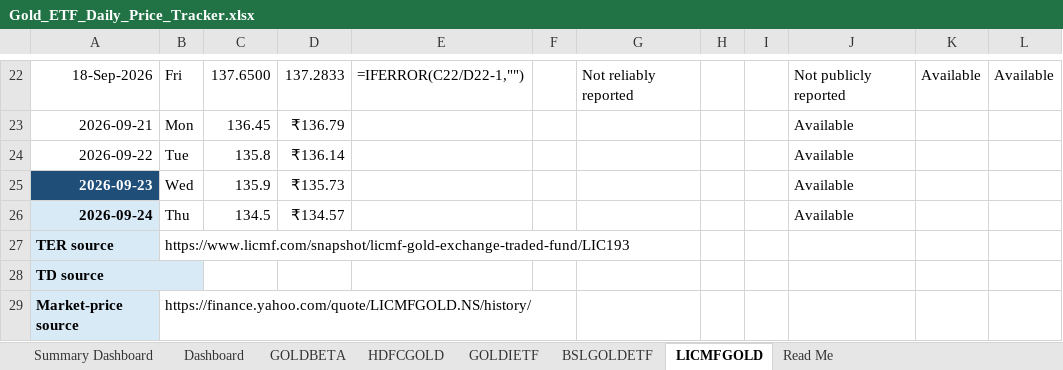
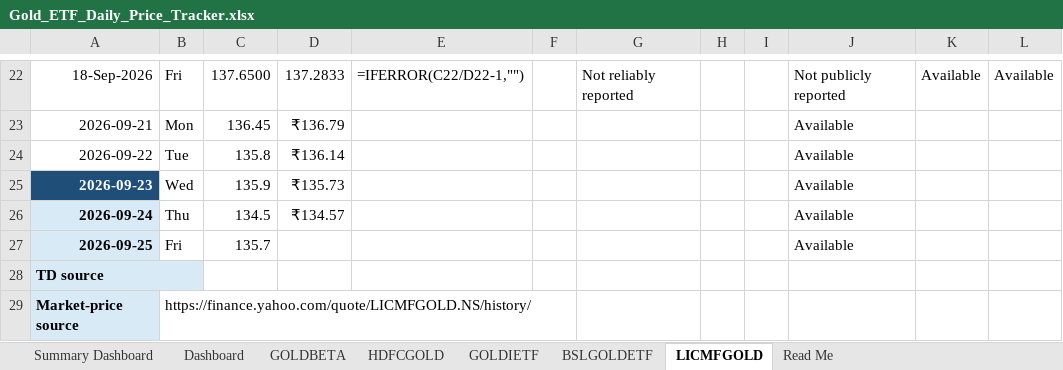
Before and after one commit to 25021141139Preetam/ETF-Gold_Tracker, an Excel workbook: Gold_ETF_Daily_Price_Tracker.xlsx, sheet LICMFGOLD, drawn as a sheet; only a part is shown, gaps mark what is left out; values as stored, in another font and other column widths than the file's, no borders; formulas without a stored value are shown as written; conditional formats not drawn; removed rows and columns are numbered as before the commit, all else as after; the diff names each change by its address in the sheet, - before the commit and + after, or states it on an @@ line.

```diff
--- a/Gold_ETF_Daily_Price_Tracker.xlsx (sheet LICMFGOLD)
+++ b/Gold_ETF_Daily_Price_Tracker.xlsx (sheet LICMFGOLD)
-row 27: TER source | https://www.licmf.com/snapshot/licmf-gold-exchange-traded-fund/LIC193
+row 27: 2026-09-25 | Fri | 135.7 |  |  |  |  |  |  | Available
```
Also changed, not shown: sheet Dashboard, sheet BSLGOLDETF, sheet GOLDIETF, sheet HDFCGOLD, sheet GOLDBETA, 1 other file.
